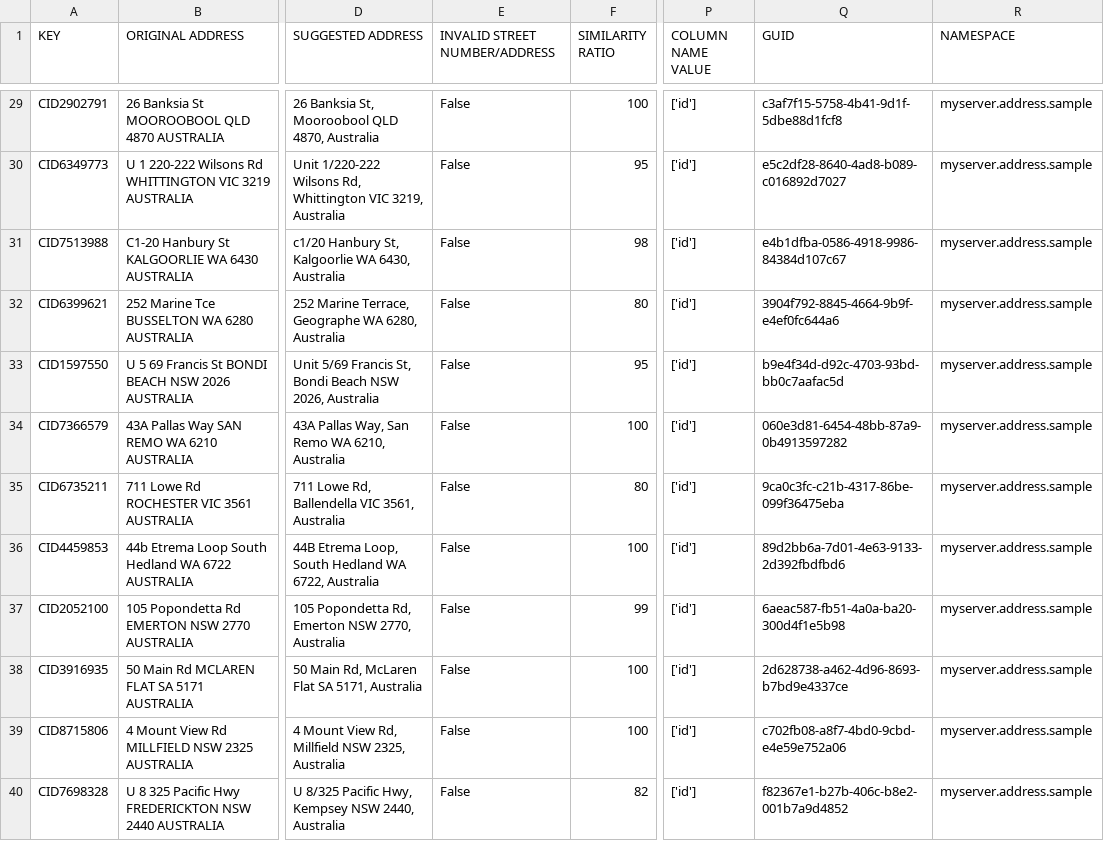
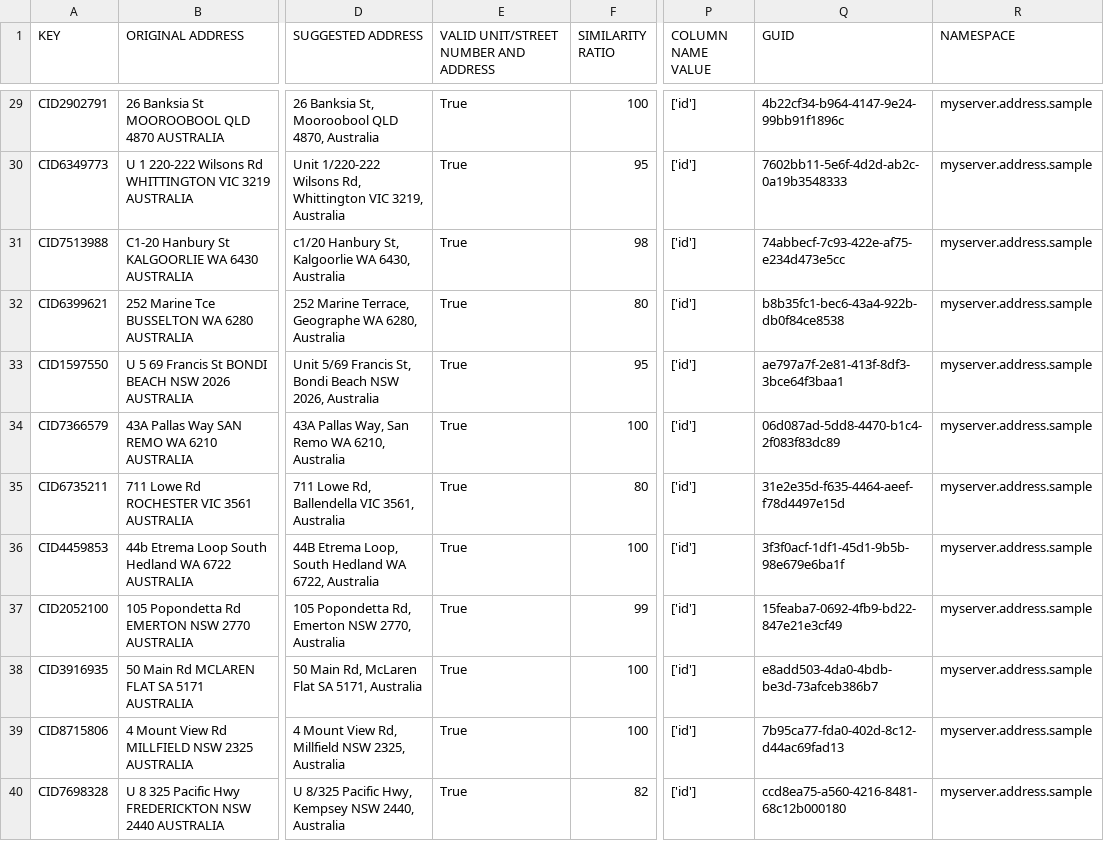
Before and after one commit to agripda/address_validation_service_poc, a CSV file: showcase/case1/address_sample_mockup_output.csv, drawn as a sheet; only a part is shown, gaps mark what is left out; the diff covers the shown part only; the diff names each change by its address in the sheet, - before the commit and + after, or states it on an @@ line.

```diff
--- a/showcase/case1/address_sample_mockup_output.csv
+++ b/showcase/case1/address_sample_mockup_output.csv
-E1: INVALID STREET NUMBER/ADDRESS
+E1: VALID UNIT/STREET NUMBER AND ADDRESS
-E29:E40: False
+E29:E40: True
-Q29 (GUID): c3af7f15-5758-4b41-9d1f-5dbe88d1fcf8
+Q29 (GUID): 4b22cf34-b964-4147-9e24-99bb91f1896c
-Q30 (GUID): e5c2df28-8640-4ad8-b089-c016892d7027
+Q30 (GUID): 7602bb11-5e6f-4d2d-ab2c-0a19b3548333
-Q31 (GUID): e4b1dfba-0586-4918-9986-84384d107c67
+Q31 (GUID): 74abbecf-7c93-422e-af75-e234d473e5cc
-Q32 (GUID): 3904f792-8845-4664-9b9f-e4ef0fc644a6
+Q32 (GUID): b8b35fc1-bec6-43a4-922b-db0f84ce8538
-Q33 (GUID): b9e4f34d-d92c-4703-93bd-bb0c7aafac5d
+Q33 (GUID): ae797a7f-2e81-413f-8df3-3bce64f3baa1
-Q34 (GUID): 060e3d81-6454-48bb-87a9-0b4913597282
+Q34 (GUID): 06d087ad-5dd8-4470-b1c4-2f083f83dc89
-Q35 (GUID): 9ca0c3fc-c21b-4317-86be-099f36475eba
+Q35 (GUID): 31e2e35d-f635-4464-aeef-f78d4497e15d
-Q36 (GUID): 89d2bb6a-7d01-4e63-9133-2d392fbdfbd6
+Q36 (GUID): 3f3f0acf-1df1-45d1-9b5b-98e679e6ba1f
-Q37 (GUID): 6aeac587-fb51-4a0a-ba20-300d4f1e5b98
+Q37 (GUID): 15feaba7-0692-4fb9-bd22-847e21e3cf49
-Q38 (GUID): 2d628738-a462-4d96-8693-b7bd9e4337ce
+Q38 (GUID): e8add503-4da0-4bdb-be3d-73afceb386b7
-Q39 (GUID): c702fb08-a8f7-4bd0-9cbd-e4e59e752a06
+Q39 (GUID): 7b95ca77-fda0-402d-8c12-d44ac69fad13
-Q40 (GUID): f82367e1-b27b-406c-b8e2-001b7a9d4852
+Q40 (GUID): ccd8ea75-a560-4216-8481-68c12b000180
```
Also changed, not shown: 54 edited cells elsewhere in this file, showcase/case2/infoperian_address_mockup_output.csv, showcase/case3/golf_cc_address_output.csv, 6 other files.
